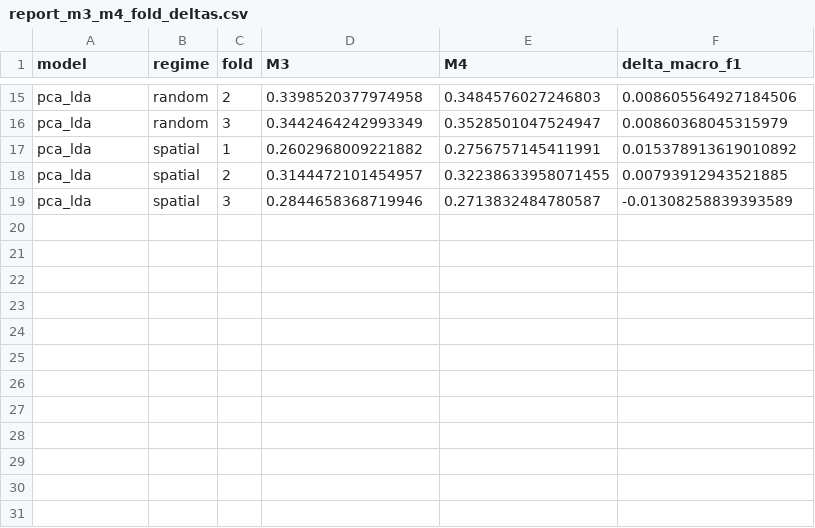
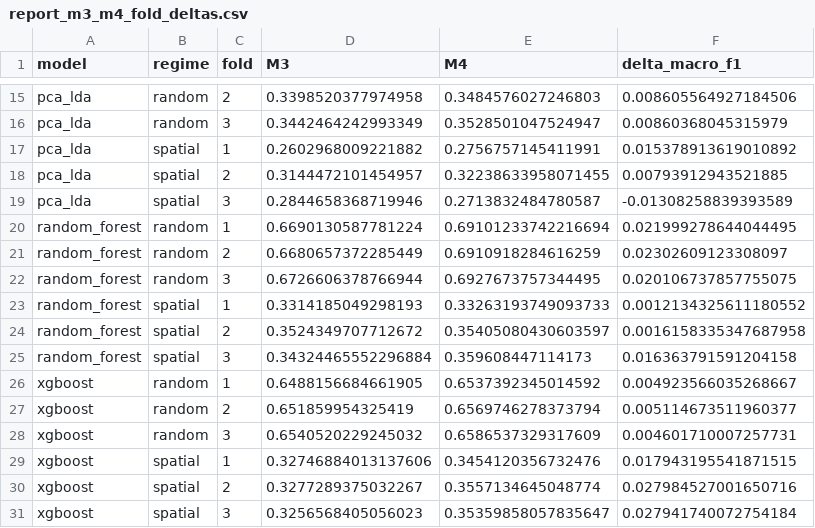
Before and after one commit to LEGEND1099/FrogID-Species-Ranking, a CSV file: outputs/tables/report_m3_m4_fold_deltas.csv, drawn as a sheet; only a part is shown, gaps mark what is left out; the diff names each change by its address in the sheet, - before the commit and + after, or states it on an @@ line.

```diff
--- a/outputs/tables/report_m3_m4_fold_deltas.csv
+++ b/outputs/tables/report_m3_m4_fold_deltas.csv
+row 20: random_forest | random | 1 | 0.6690130587781224 | 0.69101233742216694 | 0.021999278644044495
+row 21: random_forest | random | 2 | 0.6680657372285449 | 0.6910918284616259 | 0.02302609123308097
+row 22: random_forest | random | 3 | 0.6726606378766944 | 0.6927673757344495 | 0.020106737857755075
+row 23: random_forest | spatial | 1 | 0.3314185049298193 | 0.33263193749093733 | 0.0012134325611180552
+row 24: random_forest | spatial | 2 | 0.3524349707712672 | 0.35405080430603597 | 0.0016158335347687958
+row 25: random_forest | spatial | 3 | 0.34324465552296884 | 0.359608447114173 | 0.016363791591204158
+row 26: xgboost | random | 1 | 0.6488156684661905 | 0.6537392345014592 | 0.004923566035268667
+row 27: xgboost | random | 2 | 0.651859954325419 | 0.6569746278373794 | 0.005114673511960377
+row 28: xgboost | random | 3 | 0.6540520229245032 | 0.6586537329317609 | 0.004601710007257731
+row 29: xgboost | spatial | 1 | 0.32746884013137606 | 0.3454120356732476 | 0.017943195541871515
+row 30: xgboost | spatial | 2 | 0.3277289375032267 | 0.3557134645048774 | 0.027984527001650716
+row 31: xgboost | spatial | 3 | 0.3256568405056023 | 0.35359858057835647 | 0.027941740072754184
```
Also changed, not shown: outputs/tables/report_all_fold_metrics.csv, outputs/tables/report_m3_m4_effect.csv, 35 other files.
